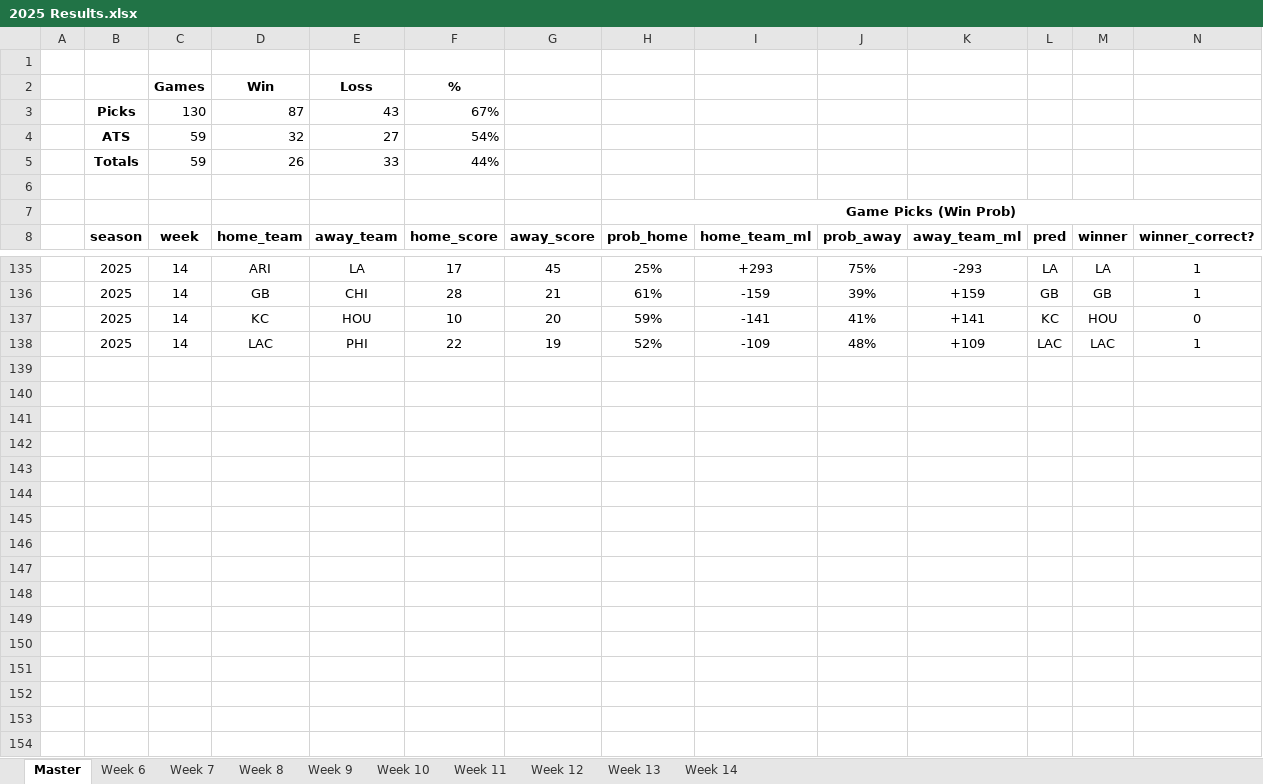
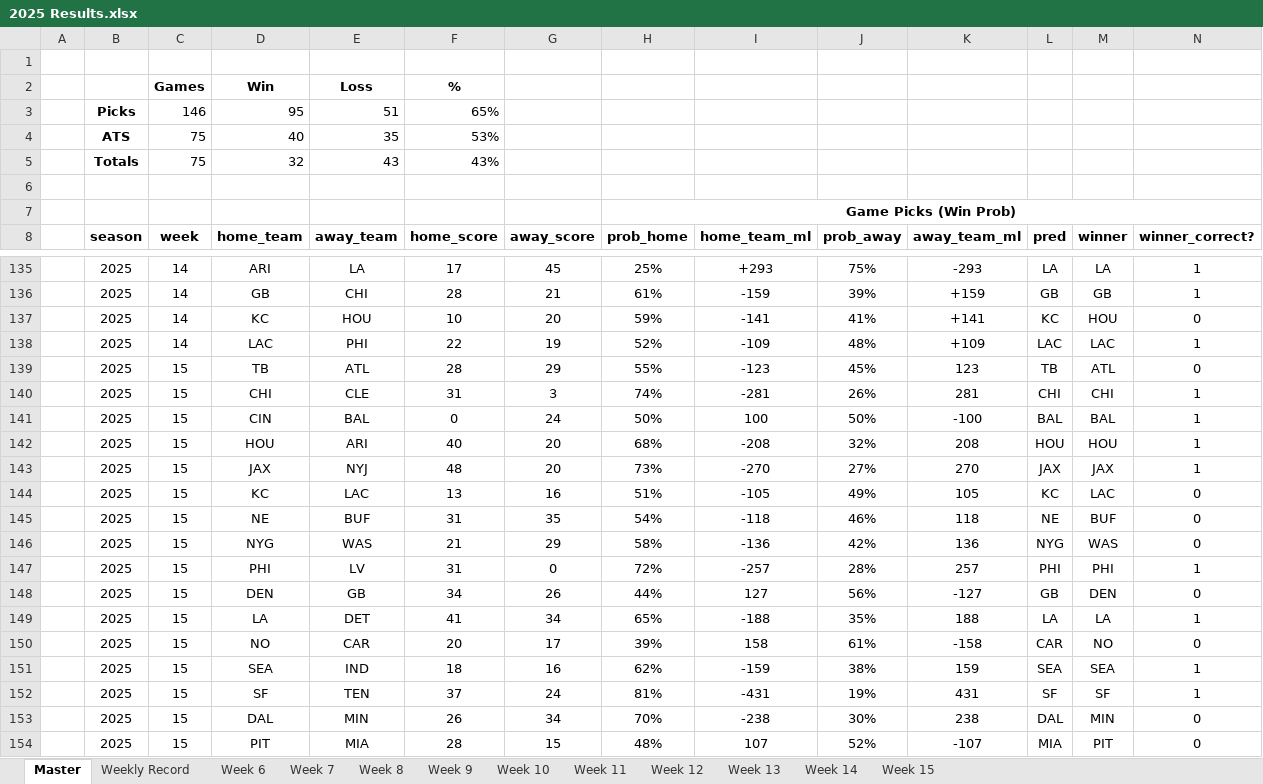
Before and after one commit to jmiller240/nfl-analytics, an Excel workbook: model results/2025 Results.xlsx, sheet Master, drawn as a sheet; only a part is shown, gaps mark what is left out; values as stored, in another font and other column widths than the file's, no borders; conditional formats not drawn; removed rows and columns are numbered as before the commit, all else as after; rows hold the shown columns only; the diff names each change by its address in the sheet, - before the commit and + after, or states it on an @@ line.

```diff
--- a/model results/2025 Results.xlsx (sheet Master)
+++ b/model results/2025 Results.xlsx (sheet Master)
+sheet tab: Weekly Record
+sheet tab: Week 15
-row 3:  | Picks | 130 | 87 | 43 | 67%
-row 4:  | ATS | 59 | 32 | 27 | 54%
-row 5:  | Totals | 59 | 26 | 33 | 44%
+row 3:  | Picks | 146 | 95 | 51 | 65%
+row 4:  | ATS | 75 | 40 | 35 | 53%
+row 5:  | Totals | 75 | 32 | 43 | 43%
+row 139:  | 2025 | 15 | TB | ATL | 28 | 29 | 55% | -123 | 45% | 123 | TB | ATL | 0
+row 140:  | 2025 | 15 | CHI | CLE | 31 | 3 | 74% | -281 | 26% | 281 | CHI | CHI | 1
+row 141:  | 2025 | 15 | CIN | BAL | 0 | 24 | 50% | 100 | 50% | -100 | BAL | BAL | 1
+row 142:  | 2025 | 15 | HOU | ARI | 40 | 20 | 68% | -208 | 32% | 208 | HOU | HOU | 1
+row 143:  | 2025 | 15 | JAX | NYJ | 48 | 20 | 73% | -270 | 27% | 270 | JAX | JAX | 1
+row 144:  | 2025 | 15 | KC | LAC | 13 | 16 | 51% | -105 | 49% | 105 | KC | LAC | 0
+row 145:  | 2025 | 15 | NE | BUF | 31 | 35 | 54% | -118 | 46% | 118 | NE | BUF | 0
+row 146:  | 2025 | 15 | NYG | WAS | 21 | 29 | 58% | -136 | 42% | 136 | NYG | WAS | 0
+row 147:  | 2025 | 15 | PHI | LV | 31 | 0 | 72% | -257 | 28% | 257 | PHI | PHI | 1
+row 148:  | 2025 | 15 | DEN | GB | 34 | 26 | 44% | 127 | 56% | -127 | GB | DEN | 0
+row 149:  | 2025 | 15 | LA | DET | 41 | 34 | 65% | -188 | 35% | 188 | LA | LA | 1
+row 150:  | 2025 | 15 | NO | CAR | 20 | 17 | 39% | 158 | 61% | -158 | CAR | NO | 0
+row 151:  | 2025 | 15 | SEA | IND | 18 | 16 | 62% | -159 | 38% | 159 | SEA | SEA | 1
+row 152:  | 2025 | 15 | SF | TEN | 37 | 24 | 81% | -431 | 19% | 431 | SF | SF | 1
+row 153:  | 2025 | 15 | DAL | MIN | 26 | 34 | 70% | -238 | 30% | 238 | DAL | MIN | 0
+row 154:  | 2025 | 15 | PIT | MIA | 28 | 15 | 48% | 107 | 52% | -107 | MIA | PIT | 0
```
Also changed, not shown: 18 other files.
